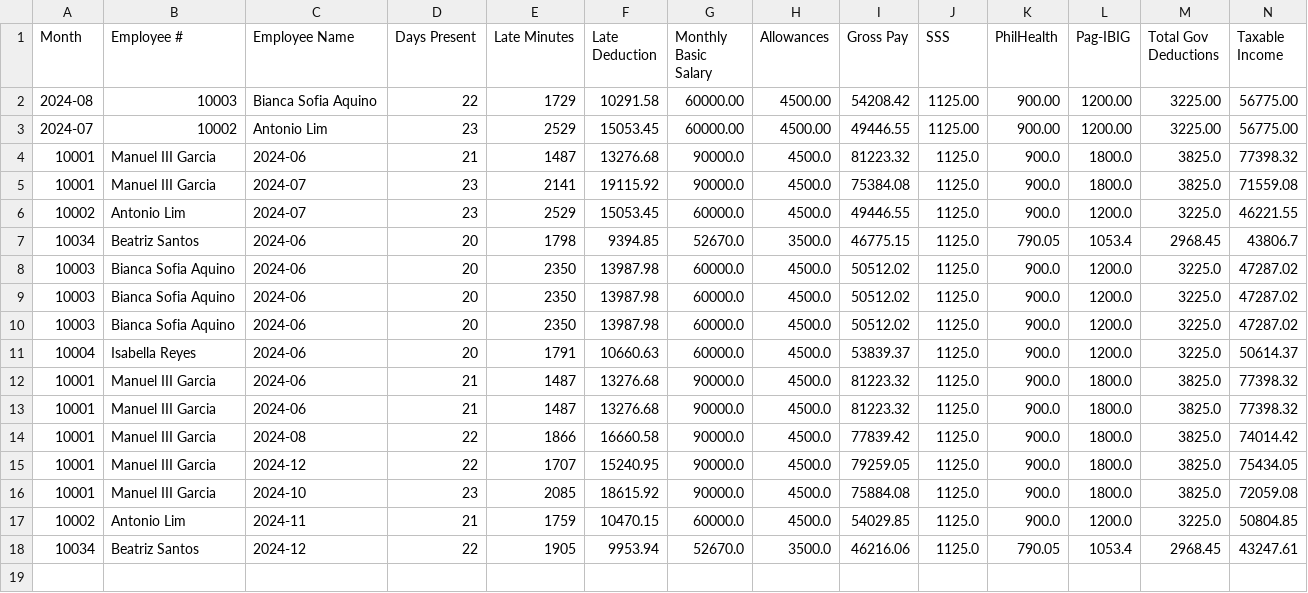
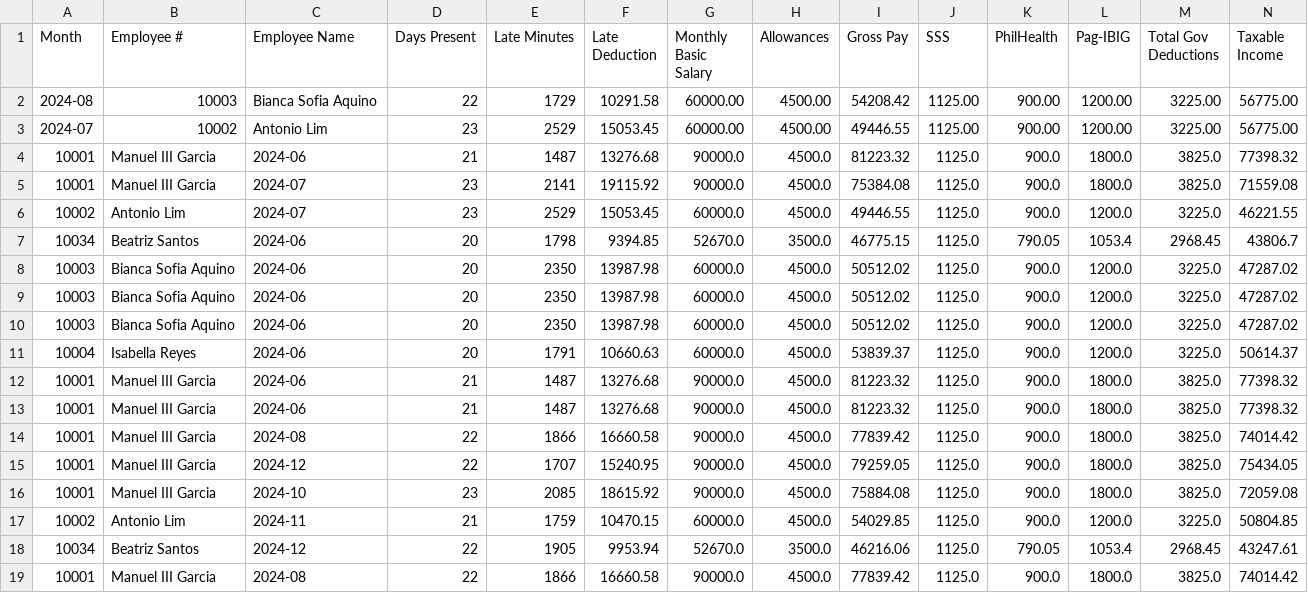
Before and after one commit to crisgeraldtan16/MotorPH_Payroll_System, a CSV file: data/payroll_records.csv, drawn as a sheet; only a part is shown; rows hold the shown columns only; the diff names each change by its address in the sheet, - before the commit and + after, or states it on an @@ line.

```diff
--- a/data/payroll_records.csv
+++ b/data/payroll_records.csv
+row 19: 10001 | Manuel III Garcia | 2024-08 | 22 | 1866 | 16660.58 | 90000.0 | 4500.0 | 77839.42 | 1125.0 | 900.0 | 1800.0 | 3825.0 | 74014.42
```
Also changed, not shown: data/employees.csv, data/leaves.csv, 19 other files.
